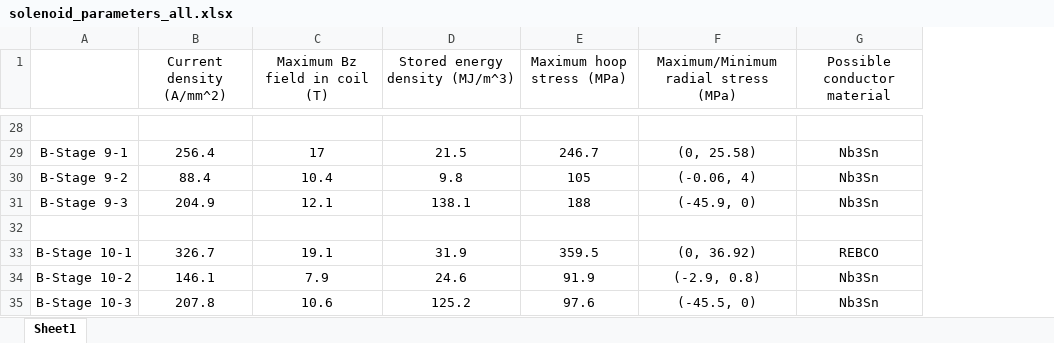
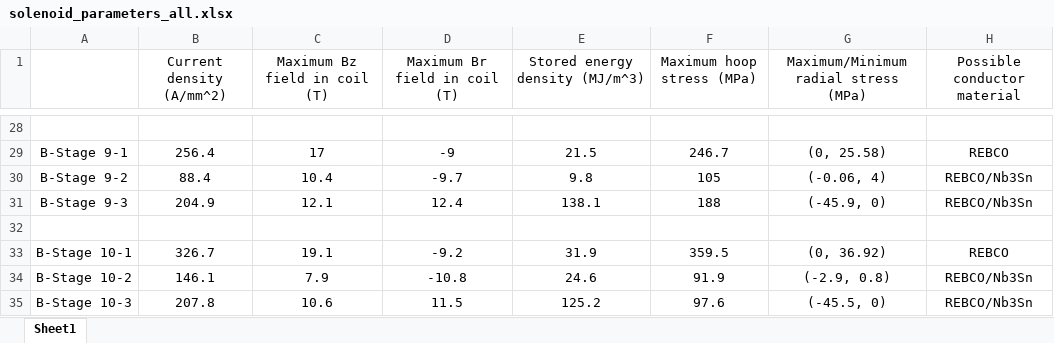
Before and after one commit to MuonCollider-WG4/rectilinear, an Excel workbook: 2024-8-12_lattice_files/solenoid_parameters_all.xlsx, sheet Sheet1, drawn as a sheet; only a part is shown, gaps mark what is left out; values as stored, in another font and other column widths than the file's, no borders; addresses are those after the commit; the diff covers the shown part only; the diff names each change by its address in the sheet, - before the commit and + after, or states it on an @@ line.

```diff
--- a/2024-8-12_lattice_files/solenoid_parameters_all.xlsx (sheet Sheet1)
+++ b/2024-8-12_lattice_files/solenoid_parameters_all.xlsx (sheet Sheet1)
+column D (Maximum Br field in coil (T)), rows 29-35: -9 | -9.7 | 12.4 |  | -9.2 | -10.8 | 11.5
-H29 (Possible conductor material): Nb3Sn
+H29 (Possible conductor material): REBCO
-H30:H31 (Possible conductor material): Nb3Sn
+H30:H31 (Possible conductor material): REBCO/Nb3Sn
-H34:H35 (Possible conductor material): Nb3Sn
+H34:H35 (Possible conductor material): REBCO/Nb3Sn
```
Also changed, not shown: 20 edited cells elsewhere in this sheet.
